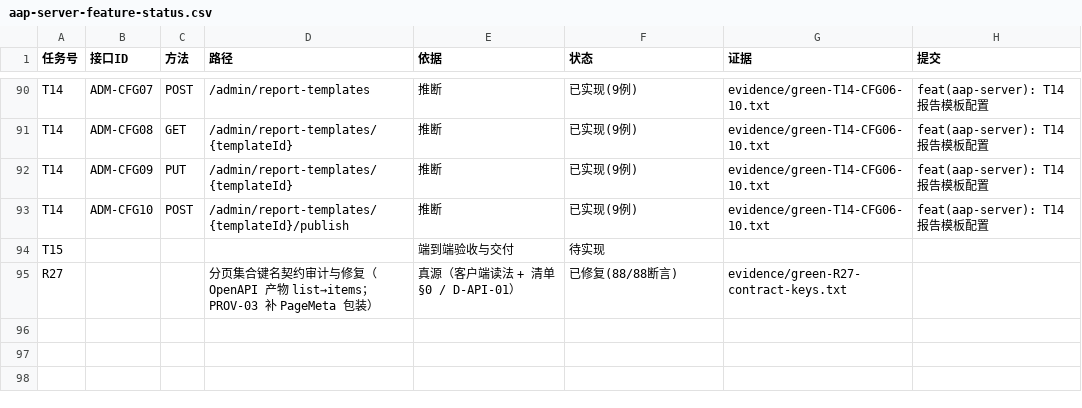
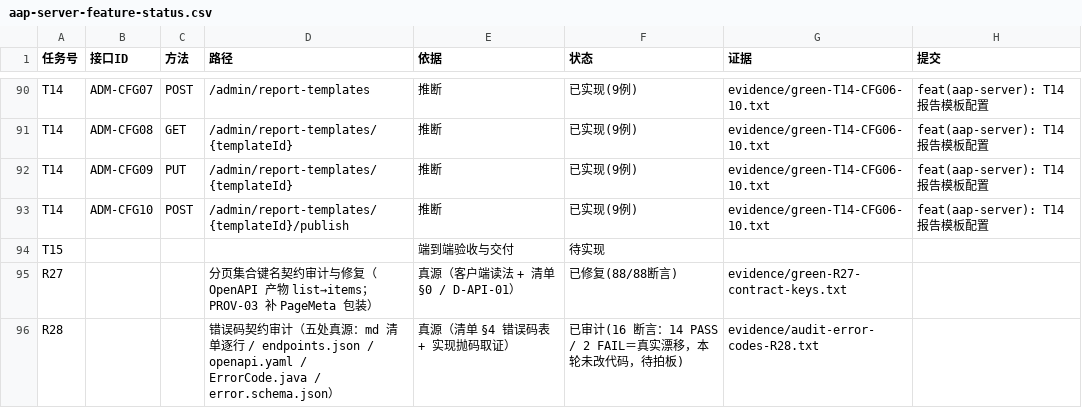
Before and after one commit to hioas/hioas-aap-001, a CSV file: .agents/state/aap-server-feature-status.csv, drawn as a sheet; only a part is shown, gaps mark what is left out; the diff names each change by its address in the sheet, - before the commit and + after, or states it on an @@ line.

Commit message:
chore(evidence): R28 巡检复验（204 例两轮逐类一致全绿）+ 首次执行错误码契约五处真源审计（2 孤儿码 + 10 条 md↔清单漂移，待拍板）

```diff
--- a/.agents/state/aap-server-feature-status.csv
+++ b/.agents/state/aap-server-feature-status.csv
+row 96: R28 |  |  | 错误码契约审计（五处真源：md 清单逐行 / endpoints.json / openapi.yaml / ErrorCode.java / error.schema.json） | 真源（清单 §4 错误码表 + 实现抛码取证） | 已审计(16 断言：14 PASS / 2 FAIL＝真实漂移，本轮未改代码，待拍板) | evidence/audit-error-codes-R28.txt
```
Also changed, not shown: 21 other files.
